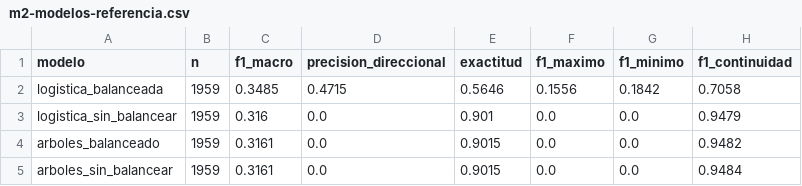
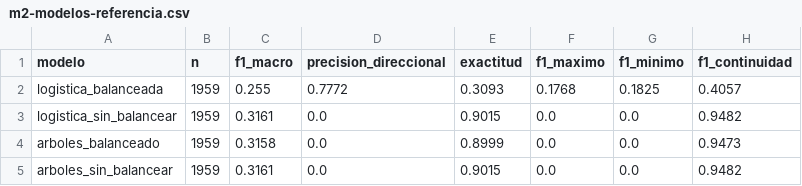
Before and after one commit to NeoFao/caso1-ltc-inflexion, a CSV file: docs/evidencias/m2-modelos-referencia.csv, drawn as a sheet.

```diff
--- a/docs/evidencias/m2-modelos-referencia.csv
+++ b/docs/evidencias/m2-modelos-referencia.csv
@@ -1,5 +1,5 @@
 modelo,n,f1_macro,precision_direccional,exactitud,f1_maximo,f1_minimo,f1_continuidad
-logistica_balanceada,1959,0.3485,0.4715,0.5646,0.1556,0.1842,0.7058
-logistica_sin_balancear,1959,0.316,0.0,0.901,0.0,0.0,0.9479
-arboles_balanceado,1959,0.3161,0.0,0.9015,0.0,0.0,0.9482
-arboles_sin_balancear,1959,0.3161,0.0,0.9015,0.0,0.0,0.9484
+logistica_balanceada,1959,0.255,0.7772,0.3093,0.1768,0.1825,0.4057
+logistica_sin_balancear,1959,0.3161,0.0,0.9015,0.0,0.0,0.9482
+arboles_balanceado,1959,0.3158,0.0,0.8999,0.0,0.0,0.9473
+arboles_sin_balancear,1959,0.3161,0.0,0.9015,0.0,0.0,0.9482
```
Also changed, not shown: 14 other files.
